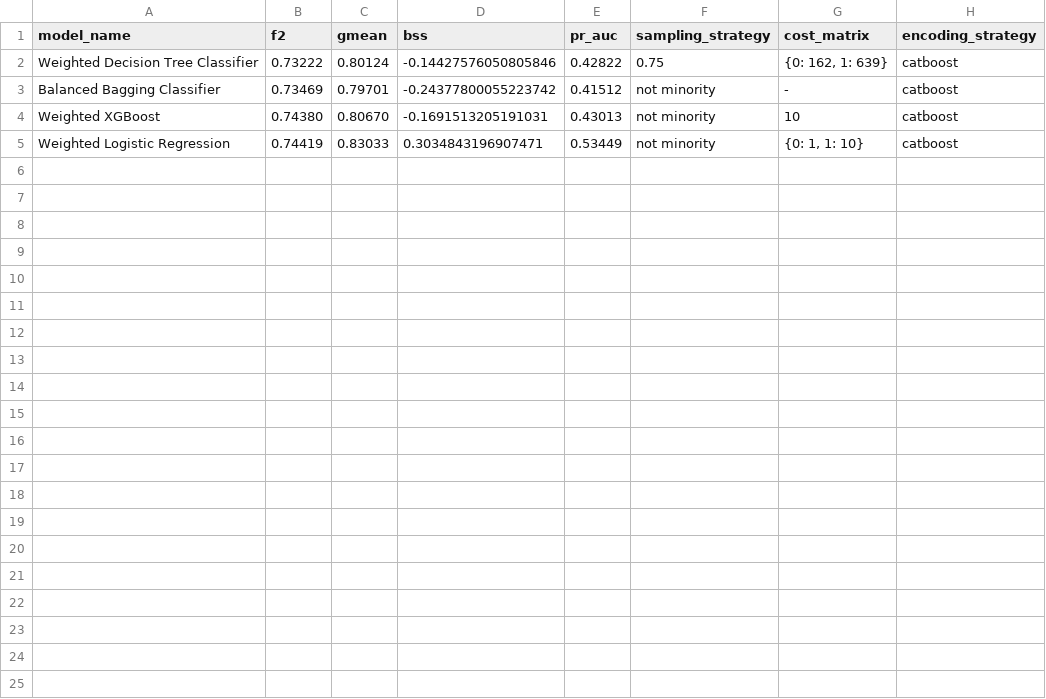
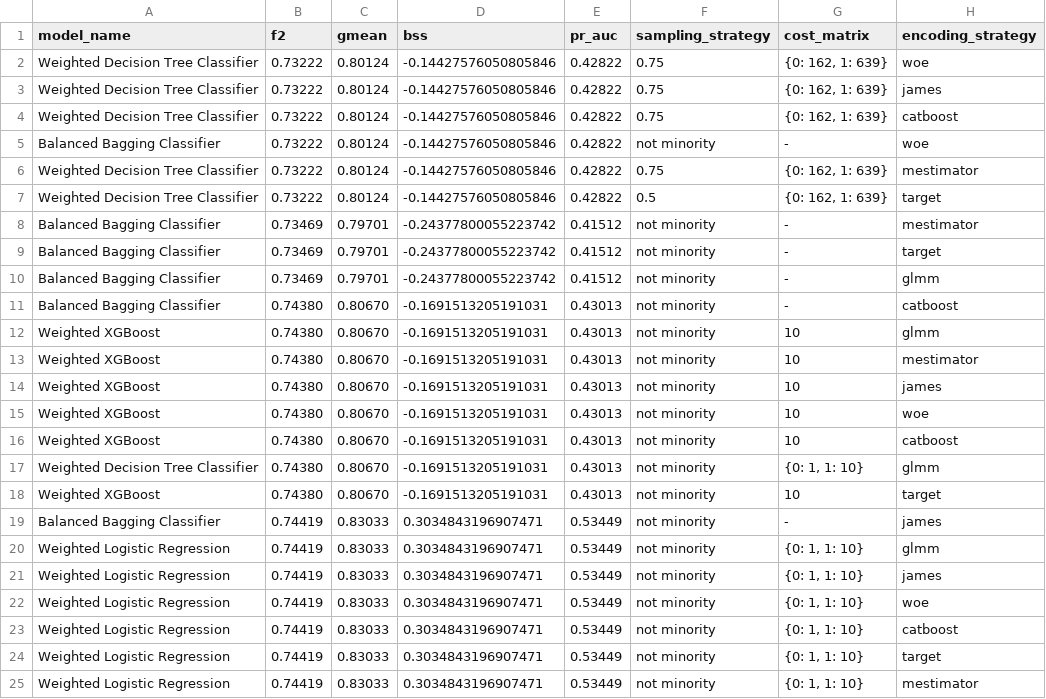
Before and after one commit to hiyamgh/dementia, a CSV file: output/output_probabilistic/top10/prob_results.csv, drawn as a sheet.

Commit message:
updated outputs

```diff
--- a/output/output_probabilistic/top10/prob_results.csv
+++ b/output/output_probabilistic/top10/prob_results.csv
@@ -1,5 +1,25 @@
 model_name,f2,gmean,bss,pr_auc,sampling_strategy,cost_matrix,encoding_strategy
+Weighted Decision Tree Classifier,0.73222,0.80124,-0.14427576050805846,0.42822,0.75,"{0: 162, 1: 639}",woe
+Weighted Decision Tree Classifier,0.73222,0.80124,-0.14427576050805846,0.42822,0.75,"{0: 162, 1: 639}",james
 Weighted Decision Tree Classifier,0.73222,0.80124,-0.14427576050805846,0.42822,0.75,"{0: 162, 1: 639}",catboost
-Balanced Bagging Classifier,0.73469,0.79701,-0.24377800055223742,0.41512,not minority,-,catboost
+Balanced Bagging Classifier,0.73222,0.80124,-0.14427576050805846,0.42822,not minority,-,woe
+Weighted Decision Tree Classifier,0.73222,0.80124,-0.14427576050805846,0.42822,0.75,"{0: 162, 1: 639}",mestimator
+Weighted Decision Tree Classifier,0.73222,0.80124,-0.14427576050805846,0.42822,0.5,"{0: 162, 1: 639}",target
+Balanced Bagging Classifier,0.73469,0.79701,-0.24377800055223742,0.41512,not minority,-,mestimator
+Balanced Bagging Classifier,0.73469,0.79701,-0.24377800055223742,0.41512,not minority,-,target
+Balanced Bagging Classifier,0.73469,0.79701,-0.24377800055223742,0.41512,not minority,-,glmm
+Balanced Bagging Classifier,0.74380,0.80670,-0.1691513205191031,0.43013,not minority,-,catboost
+Weighted XGBoost,0.74380,0.80670,-0.1691513205191031,0.43013,not minority,10,glmm
+Weighted XGBoost,0.74380,0.80670,-0.1691513205191031,0.43013,not minority,10,mestimator
+Weighted XGBoost,0.74380,0.80670,-0.1691513205191031,0.43013,not minority,10,james
+Weighted XGBoost,0.74380,0.80670,-0.1691513205191031,0.43013,not minority,10,woe
 Weighted XGBoost,0.74380,0.80670,-0.1691513205191031,0.43013,not minority,10,catboost
+Weighted Decision Tree Classifier,0.74380,0.80670,-0.1691513205191031,0.43013,not minority,"{0: 1, 1: 10}",glmm
+Weighted XGBoost,0.74380,0.80670,-0.1691513205191031,0.43013,not minority,10,target
+Balanced Bagging Classifier,0.74419,0.83033,0.3034843196907471,0.53449,not minority,-,james
+Weighted Logistic Regression,0.74419,0.83033,0.3034843196907471,0.53449,not minority,"{0: 1, 1: 10}",glmm
+Weighted Logistic Regression,0.74419,0.83033,0.3034843196907471,0.53449,not minority,"{0: 1, 1: 10}",james
+Weighted Logistic Regression,0.74419,0.83033,0.3034843196907471,0.53449,not minority,"{0: 1, 1: 10}",woe
 Weighted Logistic Regression,0.74419,0.83033,0.3034843196907471,0.53449,not minority,"{0: 1, 1: 10}",catboost
+Weighted Logistic Regression,0.74419,0.83033,0.3034843196907471,0.53449,not minority,"{0: 1, 1: 10}",target
+Weighted Logistic Regression,0.74419,0.83033,0.3034843196907471,0.53449,not minority,"{0: 1, 1: 10}",mestimator
```
